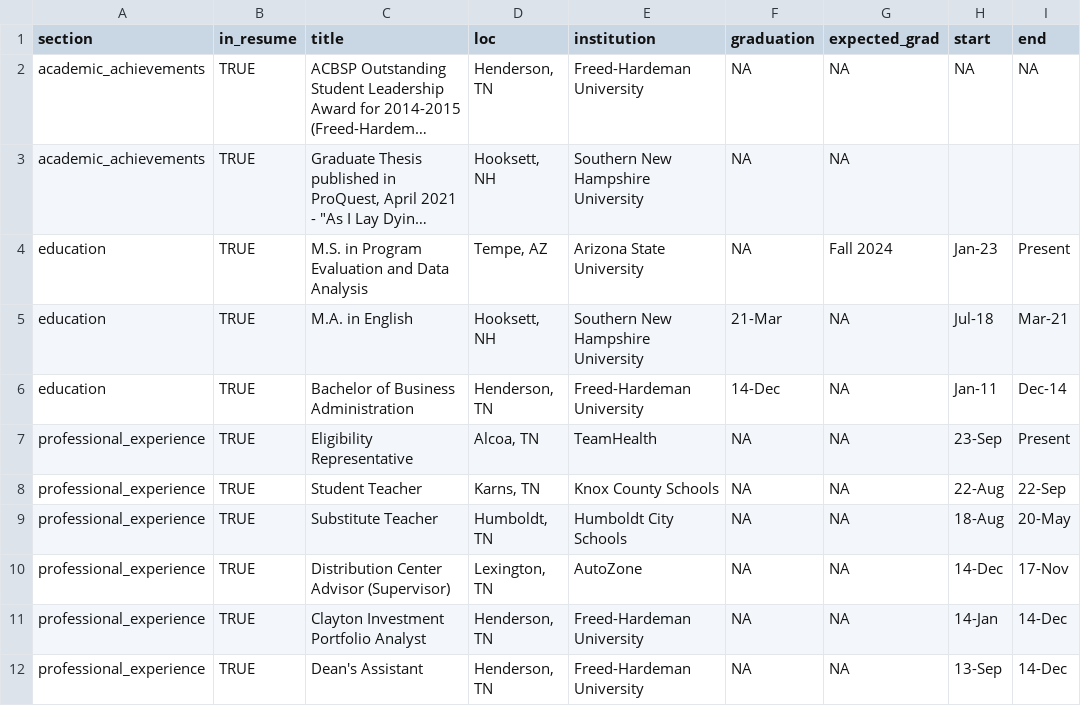
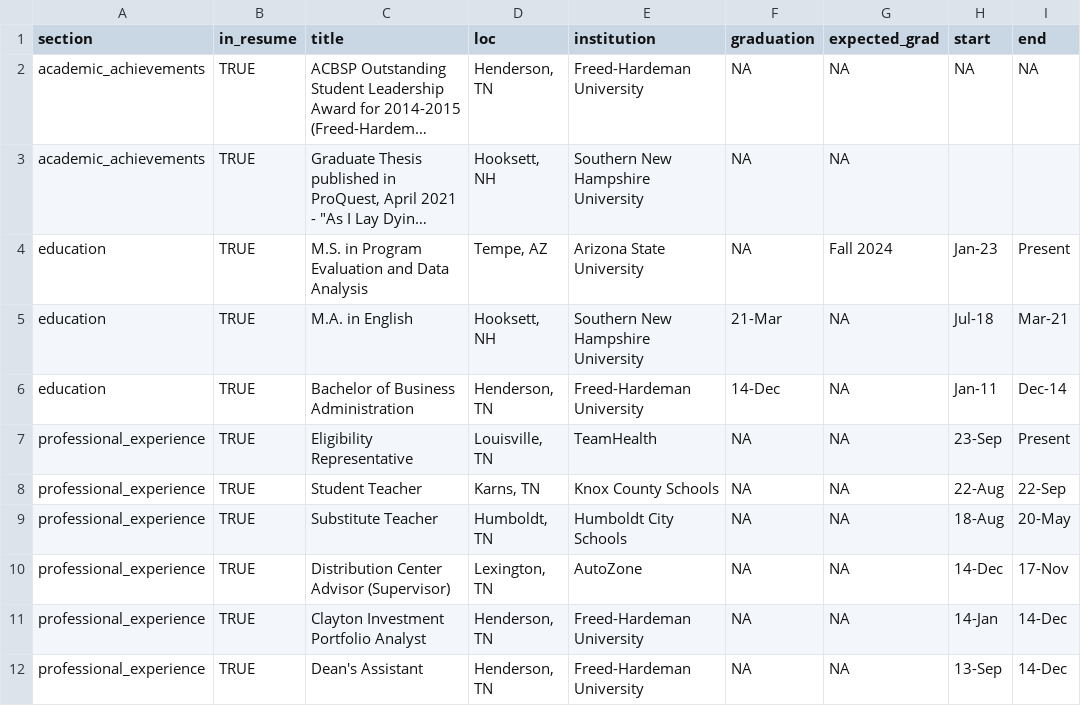
Before and after one commit to tbnaes/cv, a CSV file: positions.csv, drawn as a sheet; only a part is shown; long unchanged cells end in …; the diff names each change by its address in the sheet, - before the commit and + after, or states it on an @@ line.

Commit message:
Update positions.csv
Update town teamhealth

```diff
--- a/positions.csv
+++ b/positions.csv
-D7 (loc): Alcoa, TN
+D7 (loc): Louisville, TN
```
